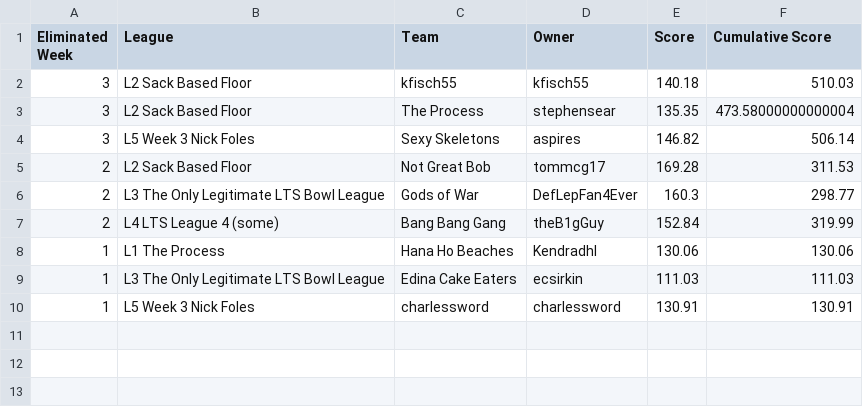
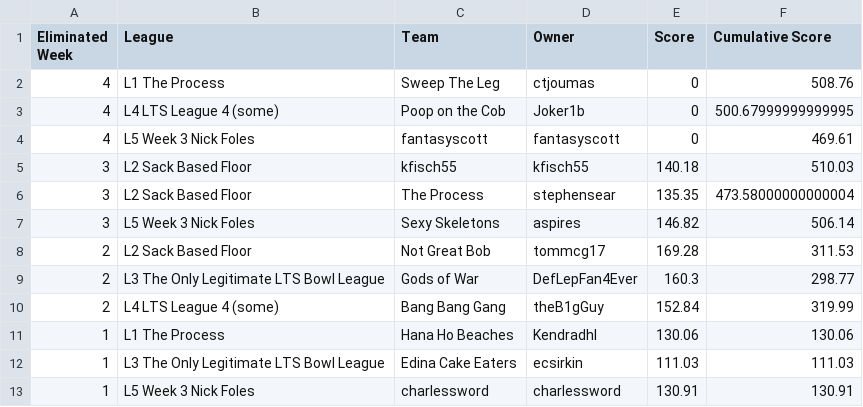
Before and after one commit to matthewdwood82/LTS-Bowl-2023, a CSV file: dat/df_eliminated.csv, drawn as a sheet.

```diff
--- a/dat/df_eliminated.csv
+++ b/dat/df_eliminated.csv
@@ -1,2 +1,5 @@
 Eliminated Week,League,Team,Owner,Score,Cumulative Score
+4,L1 The Process,Sweep The Leg,ctjoumas,0,508.76
+4,L4 LTS League 4 (some),Poop on the Cob,Joker1b,0,500.67999999999995
+4,L5 Week 3 Nick Foles,fantasyscott,fantasyscott,0,469.61
 3,L2 Sack Based Floor,kfisch55,kfisch55,140.18,510.03
```
Also changed, not shown: dat/df_scores.csv, dat/df_survived.csv, 1 other file.
